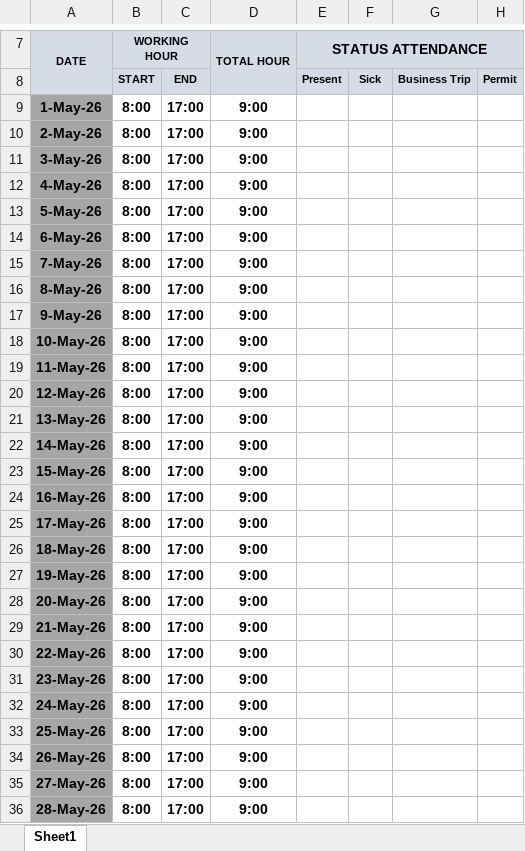
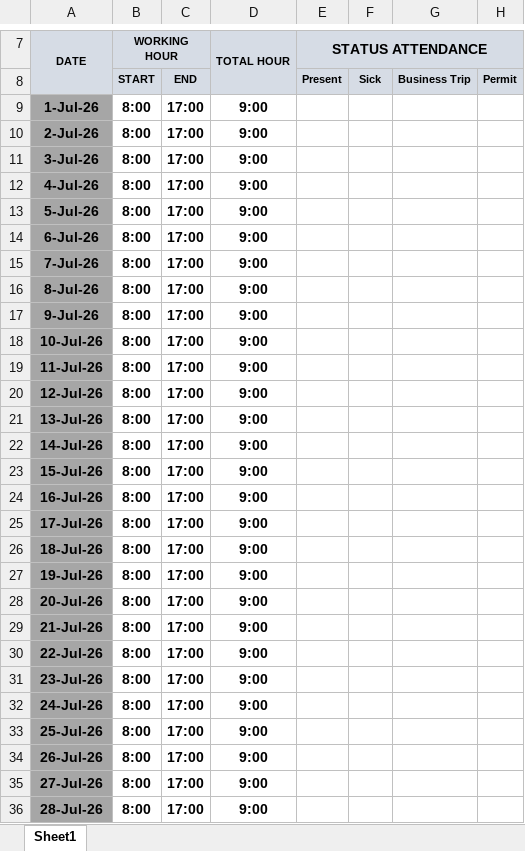
Before and after one commit to Waluh-Corporation/timesheet-backend, an Excel workbook: assets/templates/MII_master_template.xlsx, sheet Sheet1, drawn as a sheet; only a part is shown, gaps mark what is left out; values as stored, in another font and other column widths than the file's, no borders; charts and pictures not drawn; the diff covers the shown part only; the diff names each change by its address in the sheet, - before the commit and + after, or states it on an @@ line.

```diff
--- a/assets/templates/MII_master_template.xlsx (sheet Sheet1)
+++ b/assets/templates/MII_master_template.xlsx (sheet Sheet1)
-A9: 1-May-26
+A9: 1-Jul-26
-A10: 2-May-26
+A10: 2-Jul-26
-A11: 3-May-26
+A11: 3-Jul-26
-A12: 4-May-26
+A12: 4-Jul-26
-A13: 5-May-26
+A13: 5-Jul-26
-A14: 6-May-26
+A14: 6-Jul-26
-A15: 7-May-26
+A15: 7-Jul-26
-A16: 8-May-26
+A16: 8-Jul-26
-A17: 9-May-26
+A17: 9-Jul-26
-A18: 10-May-26
+A18: 10-Jul-26
-A19: 11-May-26
+A19: 11-Jul-26
-A20: 12-May-26
+A20: 12-Jul-26
-A21: 13-May-26
+A21: 13-Jul-26
-A22: 14-May-26
+A22: 14-Jul-26
-A23: 15-May-26
+A23: 15-Jul-26
-A24: 16-May-26
+A24: 16-Jul-26
-A25: 17-May-26
+A25: 17-Jul-26
-A26: 18-May-26
+A26: 18-Jul-26
-A27: 19-May-26
+A27: 19-Jul-26
-A28: 20-May-26
+A28: 20-Jul-26
-A29: 21-May-26
+A29: 21-Jul-26
-A30: 22-May-26
+A30: 22-Jul-26
-A31: 23-May-26
+A31: 23-Jul-26
-A32: 24-May-26
+A32: 24-Jul-26
-A33: 25-May-26
+A33: 25-Jul-26
-A34: 26-May-26
+A34: 26-Jul-26
-A35: 27-May-26
+A35: 27-Jul-26
-A36: 28-May-26
+A36: 28-Jul-26
```
Also changed, not shown: 3 edited cells elsewhere in this sheet, assets/templates/Adidata_master_template.xlsx, assets/templates/NTT_master_template.xlsx, 8 other files.
